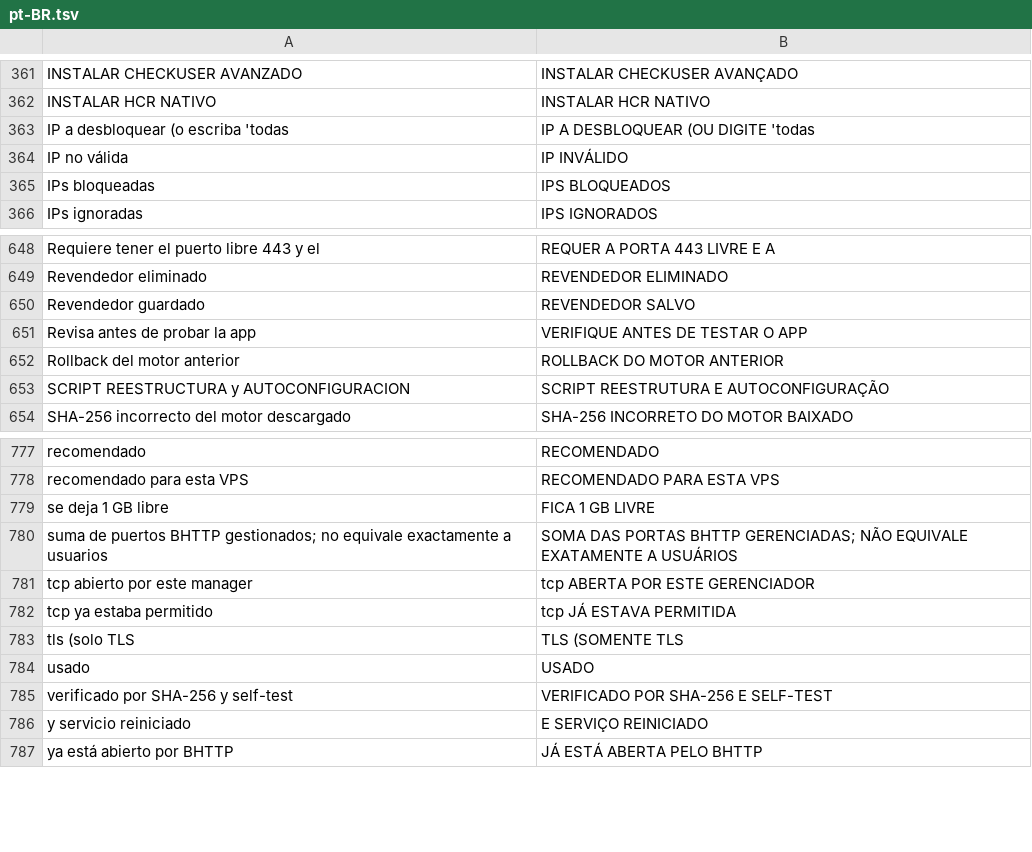
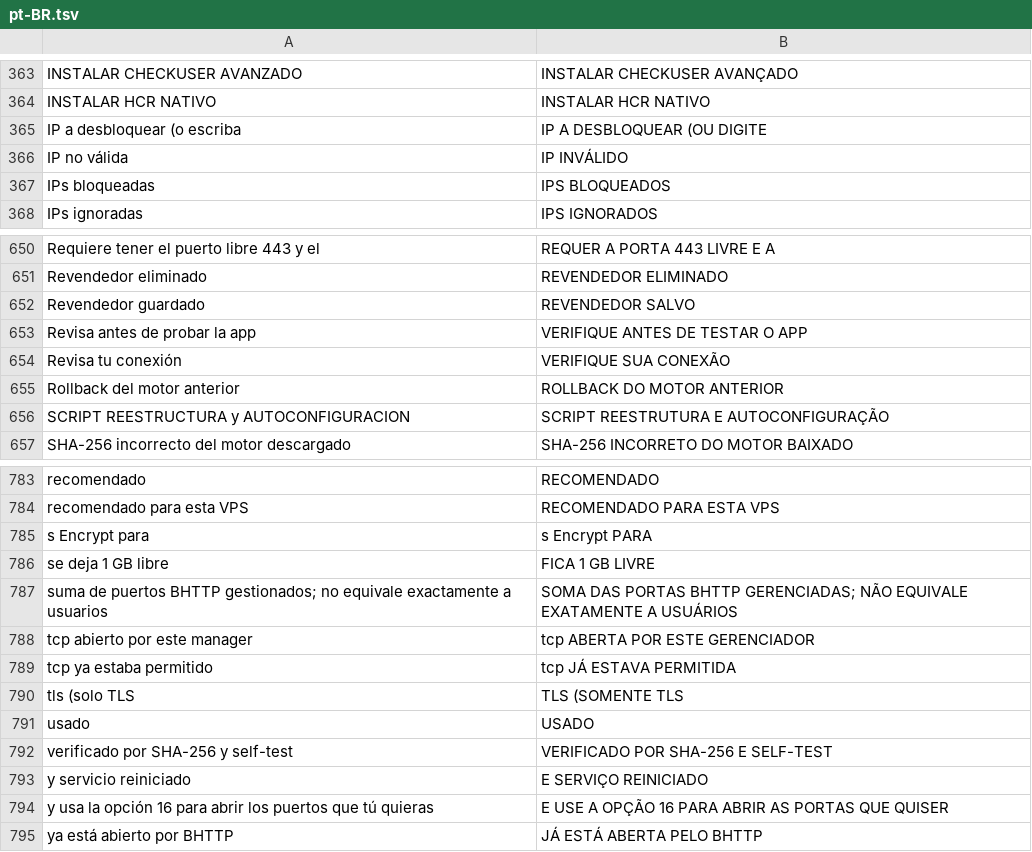
Before and after one commit to PhoenixxZ2023/VPS-MANAGER, a TSV file: i18n/pt-BR.tsv, drawn as a sheet; only a part is shown, gaps mark what is left out; the diff covers the shown part only.

```diff
--- a/i18n/pt-BR.tsv
+++ b/i18n/pt-BR.tsv
@@ -362,3 +364,3 @@ INSTALAR CHECKUSER AVANZADO	INSTALAR CHECKUSER AVANÇADO
 INSTALAR HCR NATIVO	INSTALAR HCR NATIVO
-IP a desbloquear (o escriba 'todas	IP A DESBLOQUEAR (OU DIGITE 'todas
+IP a desbloquear (o escriba	IP A DESBLOQUEAR (OU DIGITE
 IP no válida	IP INVÁLIDO
@@ -651,2 +653,3 @@ Revendedor guardado	REVENDEDOR SALVO
 Revisa antes de probar la app	VERIFIQUE ANTES DE TESTAR O APP
+Revisa tu conexión	VERIFIQUE SUA CONEXÃO
 Rollback del motor anterior	ROLLBACK DO MOTOR ANTERIOR
@@ -778,2 +784,3 @@ recomendado	RECOMENDADO
 recomendado para esta VPS	RECOMENDADO PARA ESTA VPS
+s Encrypt para	s Encrypt PARA
 se deja 1 GB libre	FICA 1 GB LIVRE
@@ -786,2 +793,3 @@ verificado por SHA-256 y self-test	VERIFICADO POR SHA-256 E SELF-TEST
 y servicio reiniciado	E SERVIÇO REINICIADO
+y usa la opción 16 para abrir los puertos que tú quieras	E USE A OPÇÃO 16 PARA ABRIR AS PORTAS QUE QUISER
 ya está abierto por BHTTP	JÁ ESTÁ ABERTA PELO BHTTP
```
Also changed, not shown: 12 added rows, 7 removed rows and 4 edited cells elsewhere in this file, 15 other files.
